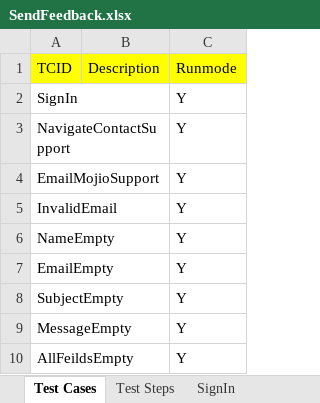
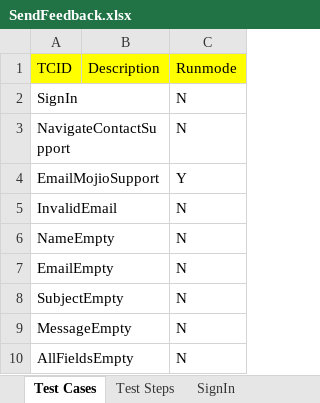
Before and after one commit to vanditj-optimus/MyMojioWebsite, an Excel workbook: MyMojioWebsite/src/com/mojio/xls/SendFeedback.xlsx, sheet Test Cases, drawn as a sheet; values as stored, in another font and other column widths than the file's, no borders; removed rows and columns are numbered as before the commit, all else as after; the diff names each change by its address in the sheet, - before the commit and + after, or states it on an @@ line.

```diff
--- a/MyMojioWebsite/src/com/mojio/xls/SendFeedback.xlsx (sheet Test Cases)
+++ b/MyMojioWebsite/src/com/mojio/xls/SendFeedback.xlsx (sheet Test Cases)
-C2:C3 (Runmode): Y
+C2:C3 (Runmode): N
-C5:C9 (Runmode): Y
+C5:C9 (Runmode): N
-row 10: AllFeildsEmpty |  | Y
+row 10: AllFieldsEmpty |  | N
```
Also changed, not shown: sheet Test Steps, sheet NavigateContactSupport, sheet MessageEmpty, sheet AllFieldsEmpty, sheet EmailEmpty, sheet NameEmpty, 3 more sheets, other sheet tabs, MyMojioWebsite/src/com/mojio/xls/Suite.xlsx, 3 other files.
